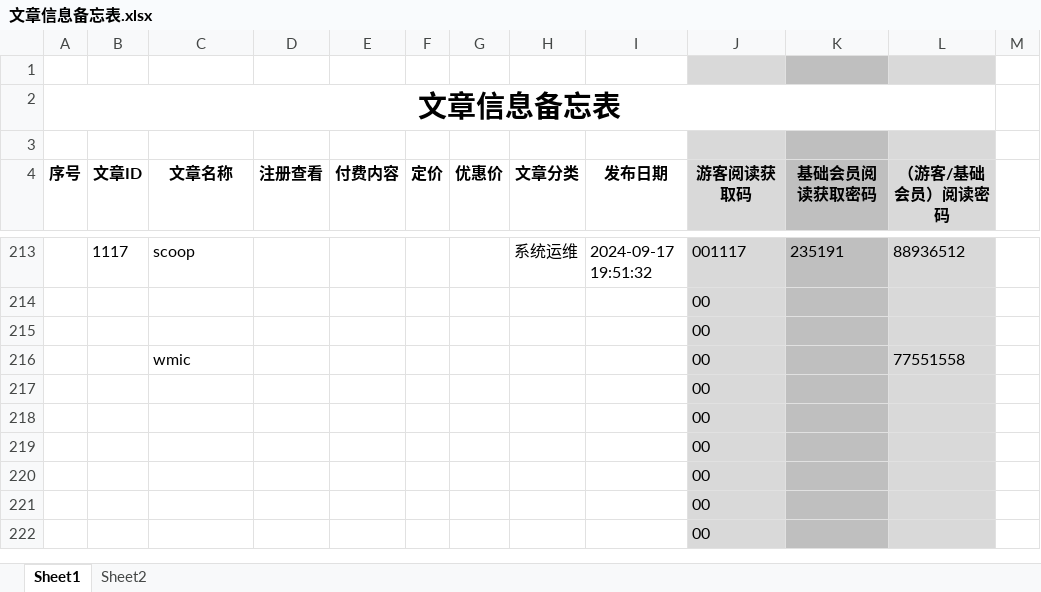
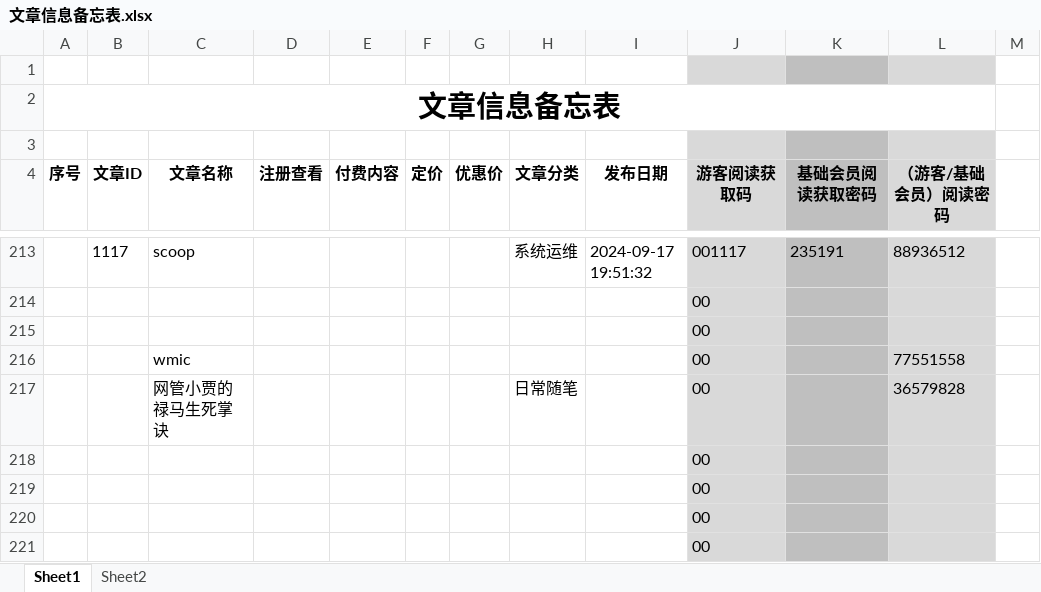
Before and after one commit to panxibei/writing, an Excel workbook: 11_付费课程/99.资料/文章信息备忘表.xlsx, sheet Sheet1, drawn as a sheet; only a part is shown, gaps mark what is left out; the shorter side is filled out with more unchanged rows; values as stored, in another font and other column widths than the file's, no borders; conditional formats not drawn; removed rows and columns are numbered as before the commit, all else as after; the diff names each change by its address in the sheet, - before the commit and + after, or states it on an @@ line.

```diff
--- a/11_付费课程/99.资料/文章信息备忘表.xlsx (sheet Sheet1)
+++ b/11_付费课程/99.资料/文章信息备忘表.xlsx (sheet Sheet1)
-row 217:  |  |  |  |  |  |  |  |  | 00
+row 217:  |  | 网管小贾的禄马生死掌诀 |  |  |  |  | 日常随笔 |  | 00 |  | 36579828
```
Also changed, not shown: 3 other files.
